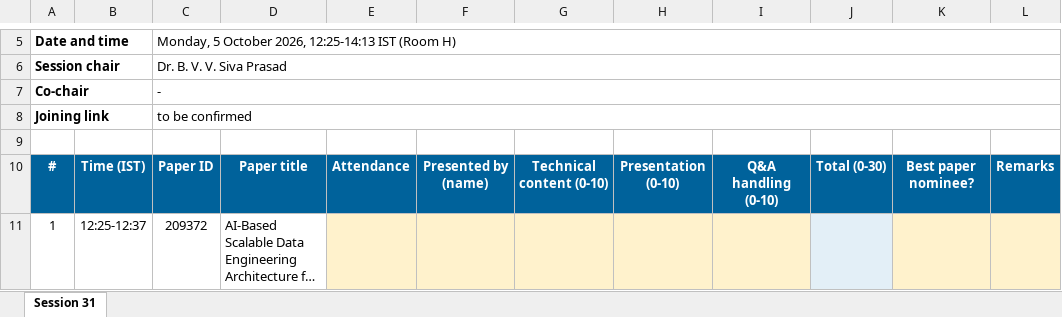
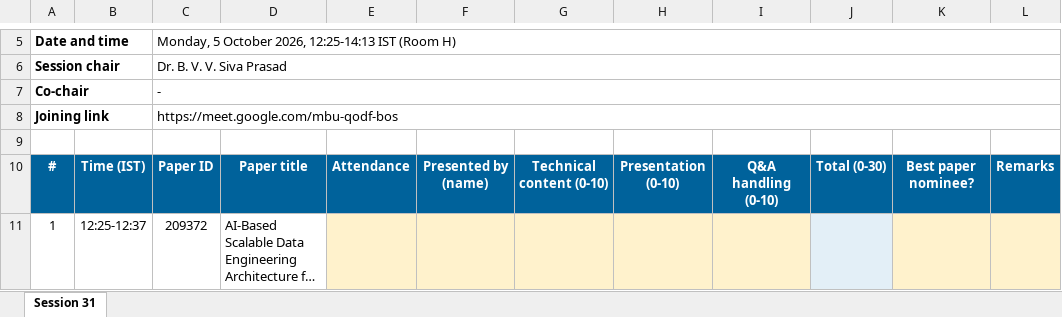
Before and after one commit to cyotahaifa/ICCCMLA, an Excel workbook: programme/chair-sheets/S31.xlsx, sheet Session 31, drawn as a sheet; only a part is shown, gaps mark what is left out; long unchanged cells end in …; values as stored, in another font and other column widths than the file's, no borders; the diff names each change by its address in the sheet, - before the commit and + after, or states it on an @@ line.

```diff
--- a/programme/chair-sheets/S31.xlsx (sheet Session 31)
+++ b/programme/chair-sheets/S31.xlsx (sheet Session 31)
-C8: to be confirmed
+C8: https://meet.google.com/mbu-qodf-bos
```
Also changed, not shown: 1 other file.
